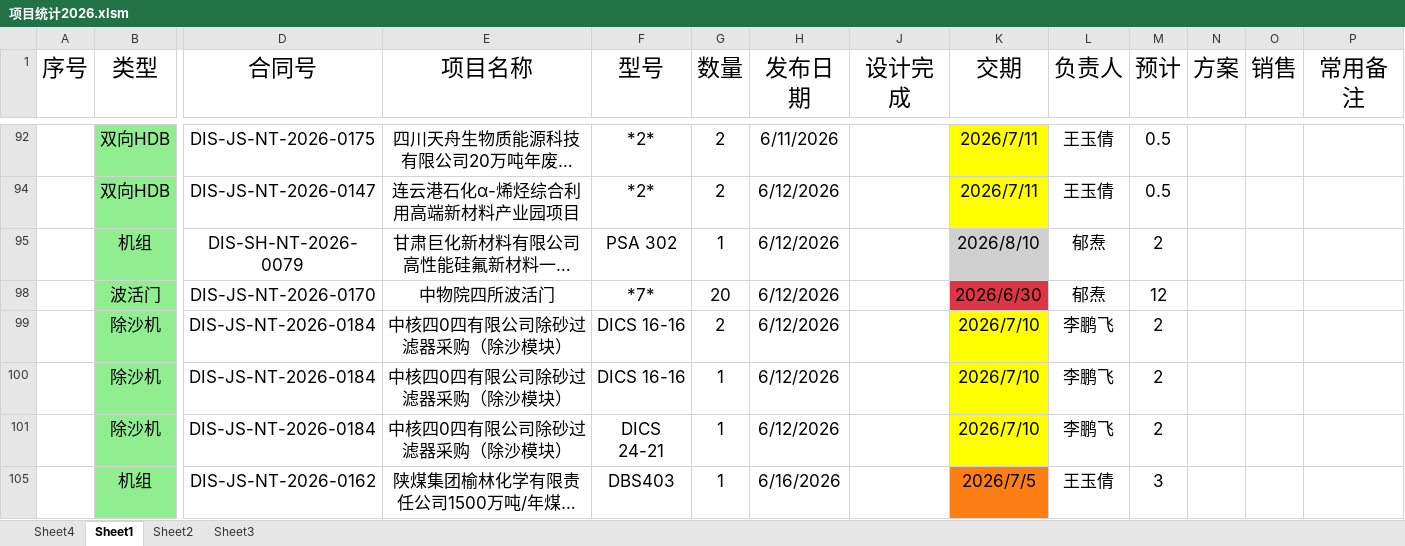
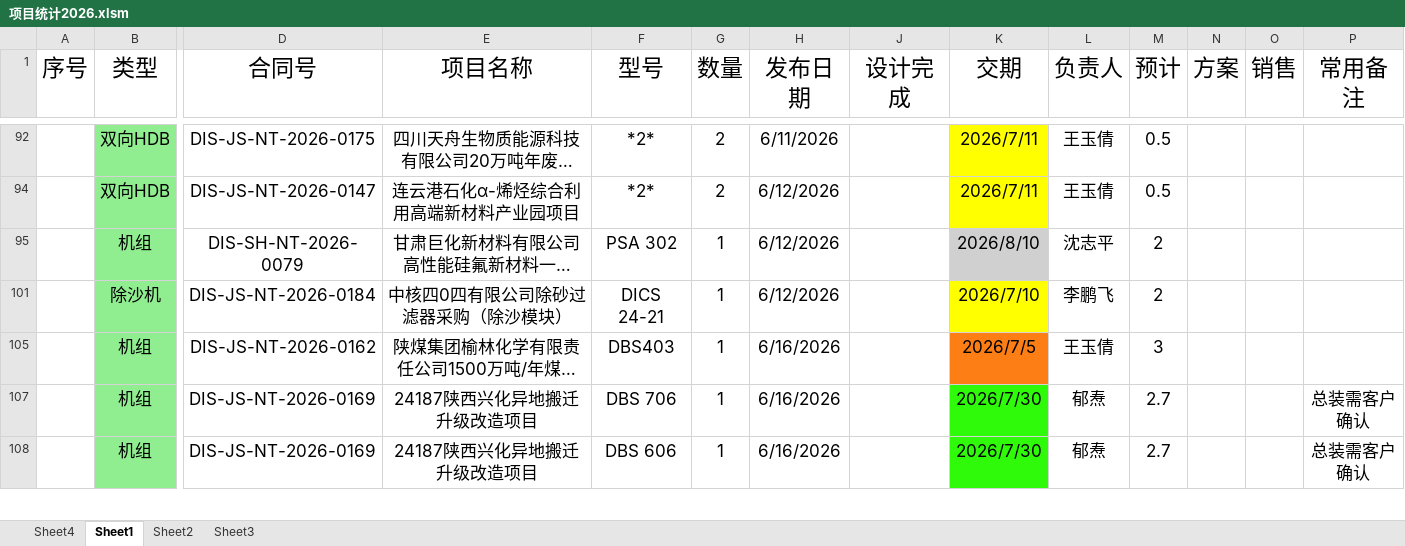
Before and after one commit to bajunbaba-debug/OrderTracking, an Excel workbook: 项目统计2026.xlsm, sheet Sheet1, drawn as a sheet; only a part is shown, gaps mark what is left out; the shorter side is filled out with more unchanged rows; long unchanged cells end in …; values as stored, in another font and other column widths than the file's, no borders; charts and pictures and conditional formats not drawn; removed rows and columns are numbered as before the commit, all else as after; rows hold the shown columns only; the diff covers the shown part only; the diff names each change by its address in the sheet, - before the commit and + after, or states it on an @@ line.

```diff
--- a/项目统计2026.xlsm (sheet Sheet1)
+++ b/项目统计2026.xlsm (sheet Sheet1)
-L95 (负责人): 郁焘
+L95 (负责人): 沈志平
-row 98:  | 波活门 | DIS-JS-NT-2026-0170 | 中物院四所波活门 | *7* | 20 | 6/12/2026 |  | 2026/6/30 | 郁焘 | 12
-row 99:  | 除沙机 | DIS-JS-NT-2026-0184 | 中核四0四有限公司除砂过滤器采购（除沙模块） | DICS 16-16 | 2 | 6/12/2026 |  | 2026/7/10 | 李鹏飞 | 2
-row 100:  | 除沙机 | DIS-JS-NT-2026-0184 | 中核四0四有限公司除砂过滤器采购（除沙模块） | DICS 16-16 | 1 | 6/12/2026 |  | 2026/7/10 | 李鹏飞 | 2
```
Also changed, not shown: 13 added rows and 6 removed rows elsewhere in this sheet, sheet Sheet4, hidden cells, charts or pictures, 8 other files.
